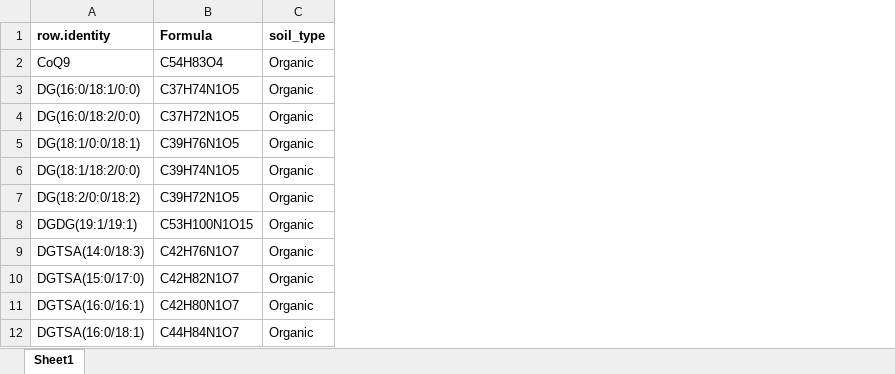
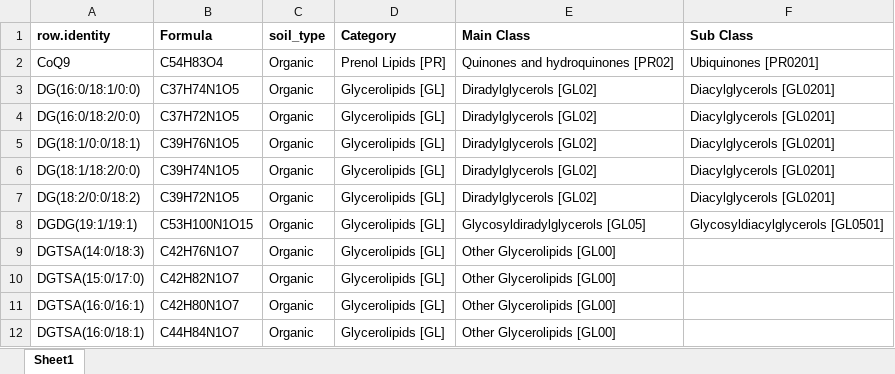
Before and after one commit to OurMicrobiome/Proteomics, an Excel workbook: Lipidomics/formula_not_all.xlsx, sheet Sheet1, drawn as a sheet; only a part is shown; values as stored, in another font and other column widths than the file's, no borders; the diff names each change by its address in the sheet, - before the commit and + after, or states it on an @@ line.

Commit message:
lipids 10/12/2020

```diff
--- a/Lipidomics/formula_not_all.xlsx (sheet Sheet1)
+++ b/Lipidomics/formula_not_all.xlsx (sheet Sheet1)
+column D (Category), rows 2-12: Prenol Lipids [PR] | Glycerolipids [GL] | Glycerolipids [GL] | Glycerolipids [GL] | Glycerolipids [GL] | Glycerolipids [GL] | Glycerolipids [GL] | Glycerolipids [GL] | Glycerolipids [GL] | Glycerolipids [GL] | Glycerolipids [GL]
+column E (Main Class), rows 2-12: Quinones and hydroquinones [PR02] | Diradylglycerols [GL02] | Diradylglycerols [GL02] | Diradylglycerols [GL02] | Diradylglycerols [GL02] | Diradylglycerols [GL02] | Glycosyldiradylglycerols [GL05] | Other Glycerolipids [GL00] | Other Glycerolipids [GL00] | Other Glycerolipids [GL00] | Other Glycerolipids [GL00]
+column F (Sub Class), rows 2-8: Ubiquinones [PR0201] | Diacylglycerols [GL0201] | Diacylglycerols [GL0201] | Diacylglycerols [GL0201] | Diacylglycerols [GL0201] | Diacylglycerols [GL0201] | Glycosyldiacylglycerols [GL0501]
```
Also changed, not shown: Lipidomics/Harv_LIQUID_output_test.xlsx, 8 other files.
